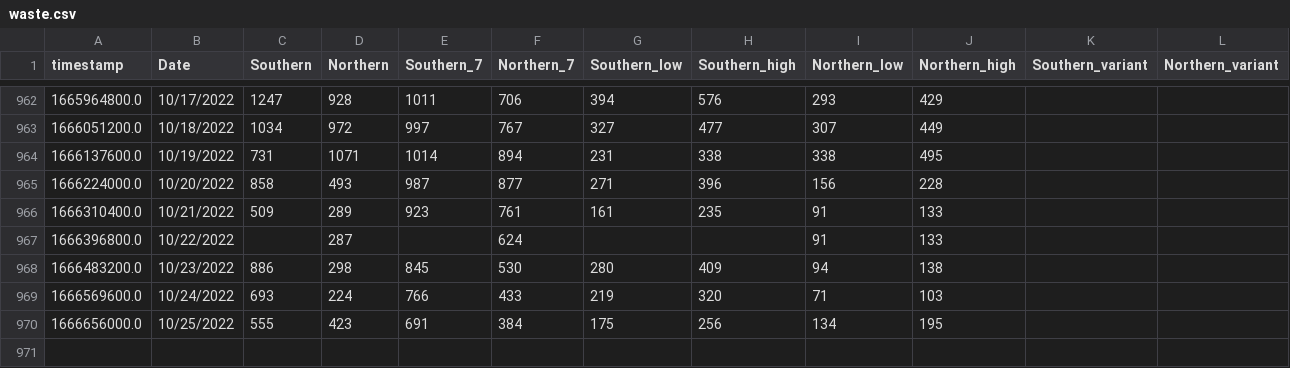
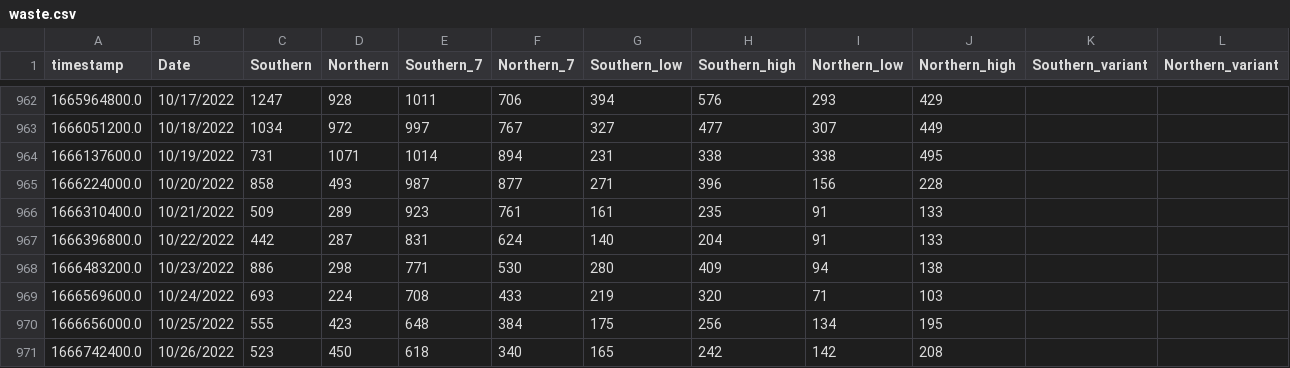
Before and after one commit to edgecollective/wastewater-parse, a CSV file: waste.csv, drawn as a sheet; only a part is shown, gaps mark what is left out; the diff names each change by its address in the sheet, - before the commit and + after, or states it on an @@ line.

Commit message:
update

```diff
--- a/waste.csv
+++ b/waste.csv
-C967 (Southern): (empty)
+C967 (Southern): 442
-E967 (Southern_7): (empty)
+E967 (Southern_7): 831
-G967 (Southern_low): (empty)
+G967 (Southern_low): 140
-H967 (Southern_high): (empty)
+H967 (Southern_high): 204
-E968 (Southern_7): 845
+E968 (Southern_7): 771
-E969 (Southern_7): 766
+E969 (Southern_7): 708
-E970 (Southern_7): 691
+E970 (Southern_7): 648
+row 971: 1666742400.0 | 10/26/2022 | 523 | 450 | 618 | 340 | 165 | 242 | 142 | 208
```
